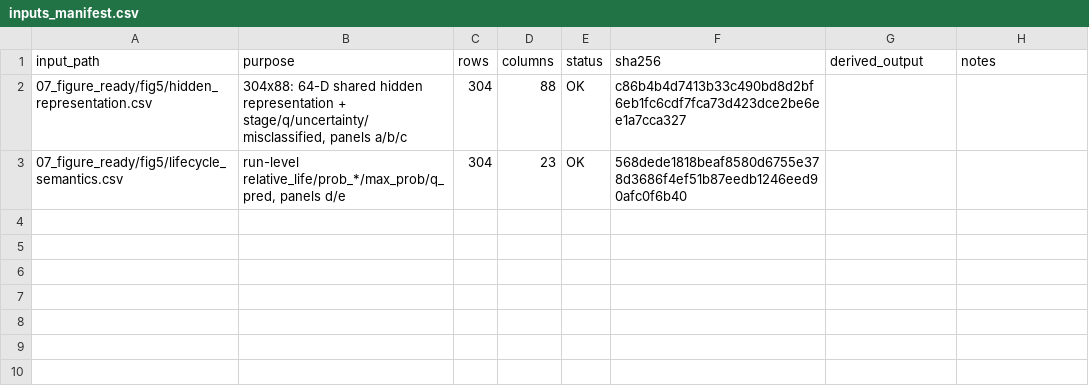
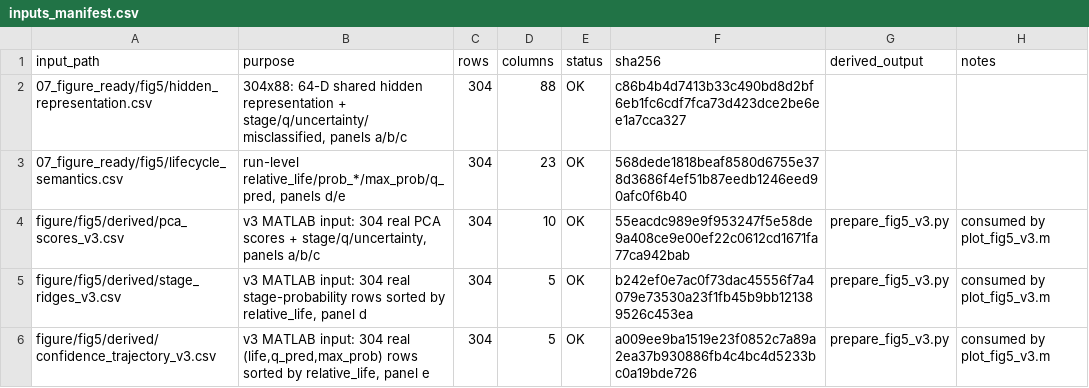
Before and after one commit to ysdjy/wt_paper, a CSV file: paper_data/figure/fig5/inputs_manifest.csv, drawn as a sheet; the diff names each change by its address in the sheet, - before the commit and + after, or states it on an @@ line.

```diff
--- a/paper_data/figure/fig5/inputs_manifest.csv
+++ b/paper_data/figure/fig5/inputs_manifest.csv
+row 4: figure/fig5/derived/pca_scores_v3.csv | v3 MATLAB input: 304 real PCA scores + stage/q/uncertainty, panels a/b/c | 304 | 10 | OK | 55eacdc989e9f953247f5e58de9a408ce9e00ef22c0612cd1671fa77ca942bab | prepare_fig5_v3.py | consumed by plot_fig5_v3.m
+row 5: figure/fig5/derived/stage_ridges_v3.csv | v3 MATLAB input: 304 real stage-probability rows sorted by relative_life, panel d | 304 | 5 | OK | b242ef0e7ac0f73dac45556f7a4079e73530a23f1fb45b9bb121389526c453ea | prepare_fig5_v3.py | consumed by plot_fig5_v3.m
+row 6: figure/fig5/derived/confidence_trajectory_v3.csv | v3 MATLAB input: 304 real (life,q_pred,max_prob) rows sorted by relative_life, panel e | 304 | 5 | OK | a009ee9ba1519e23f0852c7a89a2ea37b930886fb4c4bc4d5233bc0a19bde726 | prepare_fig5_v3.py | consumed by plot_fig5_v3.m
```
Also changed, not shown: 39 other files.
